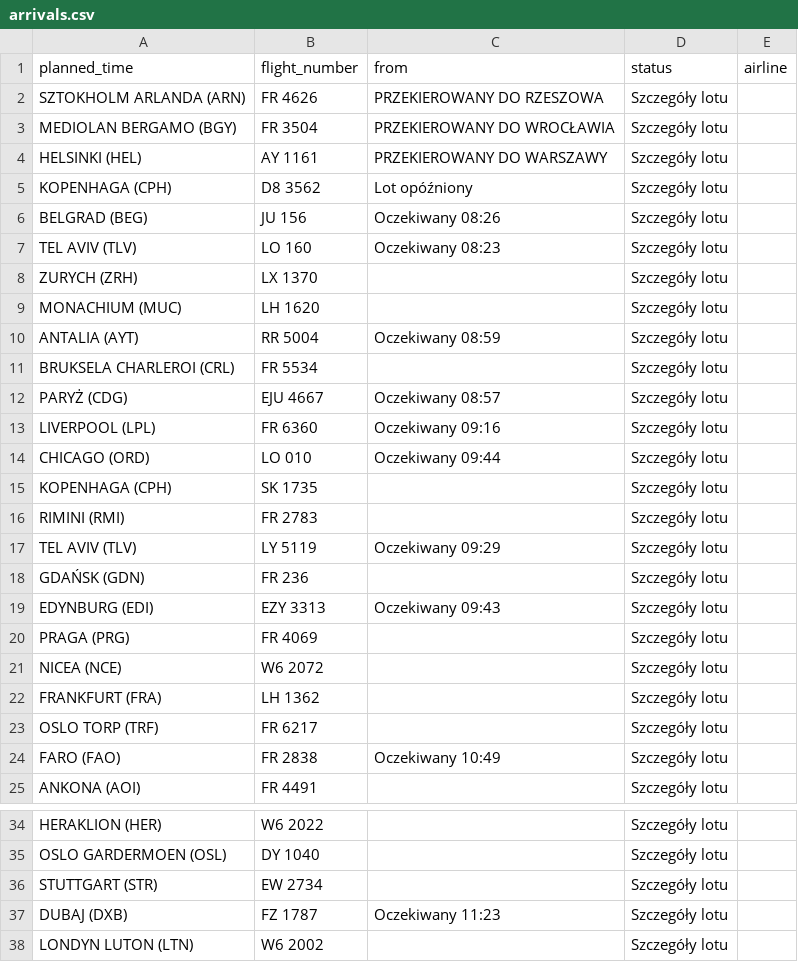
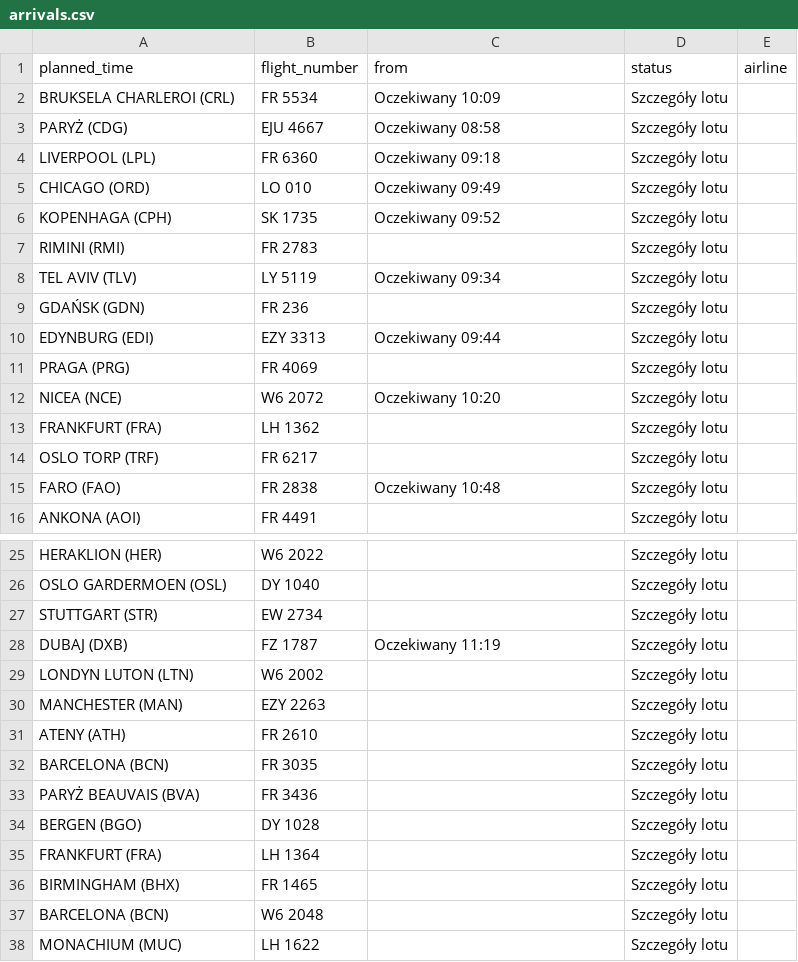
Before and after one commit to przemyslawbaran2993-droid/codex-test, a CSV file: data/arrivals.csv, drawn as a sheet; only a part is shown, gaps mark what is left out; the shorter side is filled out with more unchanged rows; the diff covers the shown part only.

```diff
--- a/data/arrivals.csv
+++ b/data/arrivals.csv
@@ -1,25 +1,16 @@
 planned_time;flight_number;from;status;airline
-SZTOKHOLM ARLANDA (ARN);FR 4626;PRZEKIEROWANY DO RZESZOWA;Szczegóły lotu;
-MEDIOLAN BERGAMO (BGY);FR 3504;PRZEKIEROWANY DO WROCŁAWIA;Szczegóły lotu;
-HELSINKI (HEL);AY 1161;PRZEKIEROWANY DO WARSZAWY;Szczegóły lotu;
-KOPENHAGA (CPH);D8 3562;Lot opóźniony;Szczegóły lotu;
-BELGRAD (BEG);JU 156;Oczekiwany 08:26;Szczegóły lotu;
-TEL AVIV (TLV);LO 160;Oczekiwany 08:23;Szczegóły lotu;
-ZURYCH (ZRH);LX 1370;;Szczegóły lotu;
-MONACHIUM (MUC);LH 1620;;Szczegóły lotu;
-ANTALIA (AYT);RR 5004;Oczekiwany 08:59;Szczegóły lotu;
-BRUKSELA CHARLEROI (CRL);FR 5534;;Szczegóły lotu;
-PARYŻ (CDG);EJU 4667;Oczekiwany 08:57;Szczegóły lotu;
-LIVERPOOL (LPL);FR 6360;Oczekiwany 09:16;Szczegóły lotu;
-CHICAGO (ORD);LO 010;Oczekiwany 09:44;Szczegóły lotu;
-KOPENHAGA (CPH);SK 1735;;Szczegóły lotu;
+BRUKSELA CHARLEROI (CRL);FR 5534;Oczekiwany 10:09;Szczegóły lotu;
+PARYŻ (CDG);EJU 4667;Oczekiwany 08:58;Szczegóły lotu;
+LIVERPOOL (LPL);FR 6360;Oczekiwany 09:18;Szczegóły lotu;
+CHICAGO (ORD);LO 010;Oczekiwany 09:49;Szczegóły lotu;
+KOPENHAGA (CPH);SK 1735;Oczekiwany 09:52;Szczegóły lotu;
 RIMINI (RMI);FR 2783;;Szczegóły lotu;
-TEL AVIV (TLV);LY 5119;Oczekiwany 09:29;Szczegóły lotu;
+TEL AVIV (TLV);LY 5119;Oczekiwany 09:34;Szczegóły lotu;
 GDAŃSK (GDN);FR 236;;Szczegóły lotu;
-EDYNBURG (EDI);EZY 3313;Oczekiwany 09:43;Szczegóły lotu;
+EDYNBURG (EDI);EZY 3313;Oczekiwany 09:44;Szczegóły lotu;
 PRAGA (PRG);FR 4069;;Szczegóły lotu;
-NICEA (NCE);W6 2072;;Szczegóły lotu;
+NICEA (NCE);W6 2072;Oczekiwany 10:20;Szczegóły lotu;
 FRANKFURT (FRA);LH 1362;;Szczegóły lotu;
 OSLO TORP (TRF);FR 6217;;Szczegóły lotu;
-FARO (FAO);FR 2838;Oczekiwany 10:49;Szczegóły lotu;
+FARO (FAO);FR 2838;Oczekiwany 10:48;Szczegóły lotu;
 ANKONA (AOI);FR 4491;;Szczegóły lotu;
@@ -36,3 +27,3 @@ OSLO GARDERMOEN (OSL);DY 1040;;Szczegóły lotu;
 STUTTGART (STR);EW 2734;;Szczegóły lotu;
-DUBAJ (DXB);FZ 1787;Oczekiwany 11:23;Szczegóły lotu;
+DUBAJ (DXB);FZ 1787;Oczekiwany 11:19;Szczegóły lotu;
 LONDYN LUTON (LTN);W6 2002;;Szczegóły lotu;
```
Also changed, not shown: 2 moved rows and 1 edited cell elsewhere in this file.
